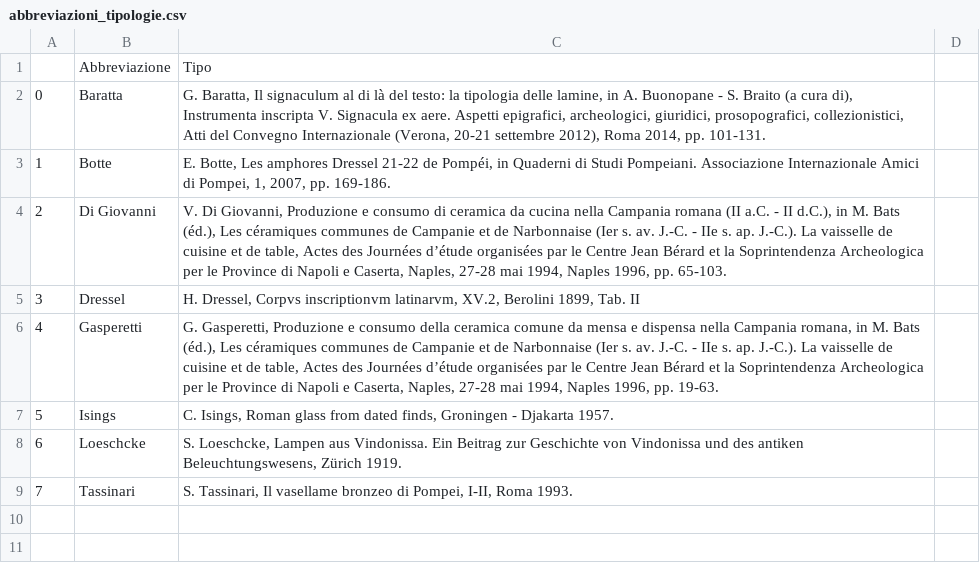
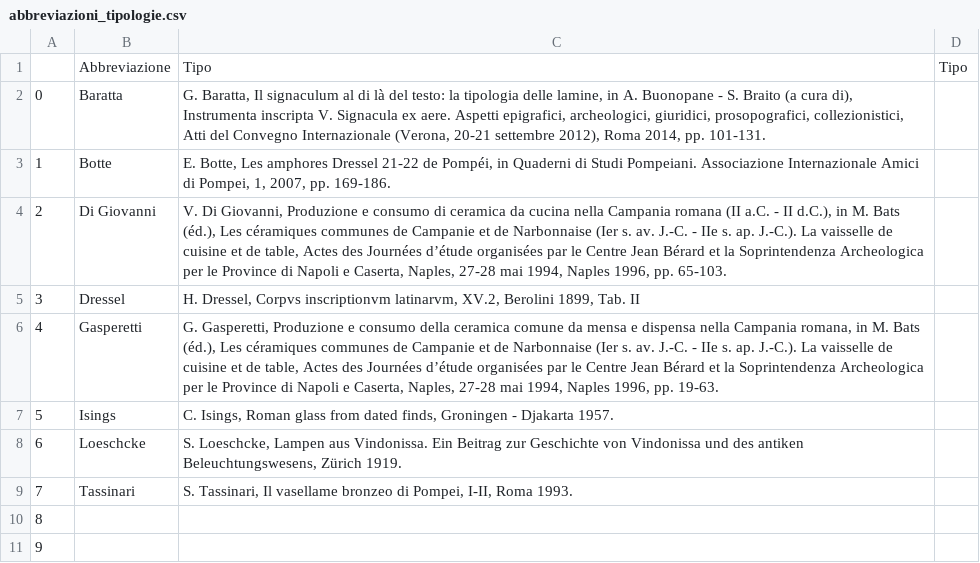
Before and after one commit to chiarap2/memorabilia-pompeiana, a CSV file: data/abbreviazioni_tipologie.csv, drawn as a sheet; the diff names each change by its address in the sheet, - before the commit and + after, or states it on an @@ line.

```diff
--- a/data/abbreviazioni_tipologie.csv
+++ b/data/abbreviazioni_tipologie.csv
-D1: (empty)
+D1: Tipo
+row 10: 8
+row 11: 9
```
Also changed, not shown: data/abbreviazioni_archivi.csv, data/abbreviazioni_bibliografia.csv, 4 other files.
